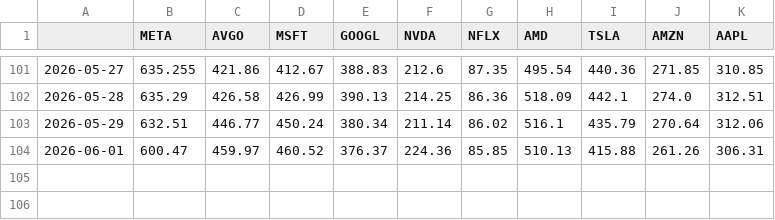
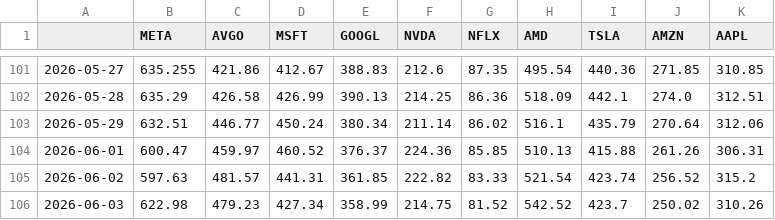
Before and after one commit to coderz66/strategy, a CSV file: data/prices.csv, drawn as a sheet; only a part is shown, gaps mark what is left out; the diff names each change by its address in the sheet, - before the commit and + after, or states it on an @@ line.

```diff
--- a/data/prices.csv
+++ b/data/prices.csv
+row 105: 2026-06-02 | 597.63 | 481.57 | 441.31 | 361.85 | 222.82 | 83.33 | 521.54 | 423.74 | 256.52 | 315.2
+row 106: 2026-06-03 | 622.98 | 479.23 | 427.34 | 358.99 | 214.75 | 81.52 | 542.52 | 423.7 | 250.02 | 310.26
```
